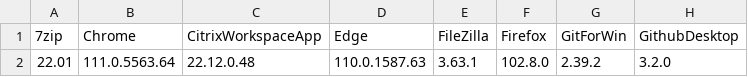
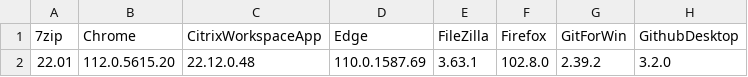
Before and after one commit to Grips001/beholder, a CSV file: versions.csv, drawn as a sheet; only a part is shown; the diff names each change by its address in the sheet, - before the commit and + after, or states it on an @@ line.

```diff
--- a/versions.csv
+++ b/versions.csv
-B2 (Chrome): 111.0.5563.64
+B2 (Chrome): 112.0.5615.20
-D2 (Edge): 110.0.1587.63
+D2 (Edge): 110.0.1587.69
```
Also changed, not shown: 4 other files.
